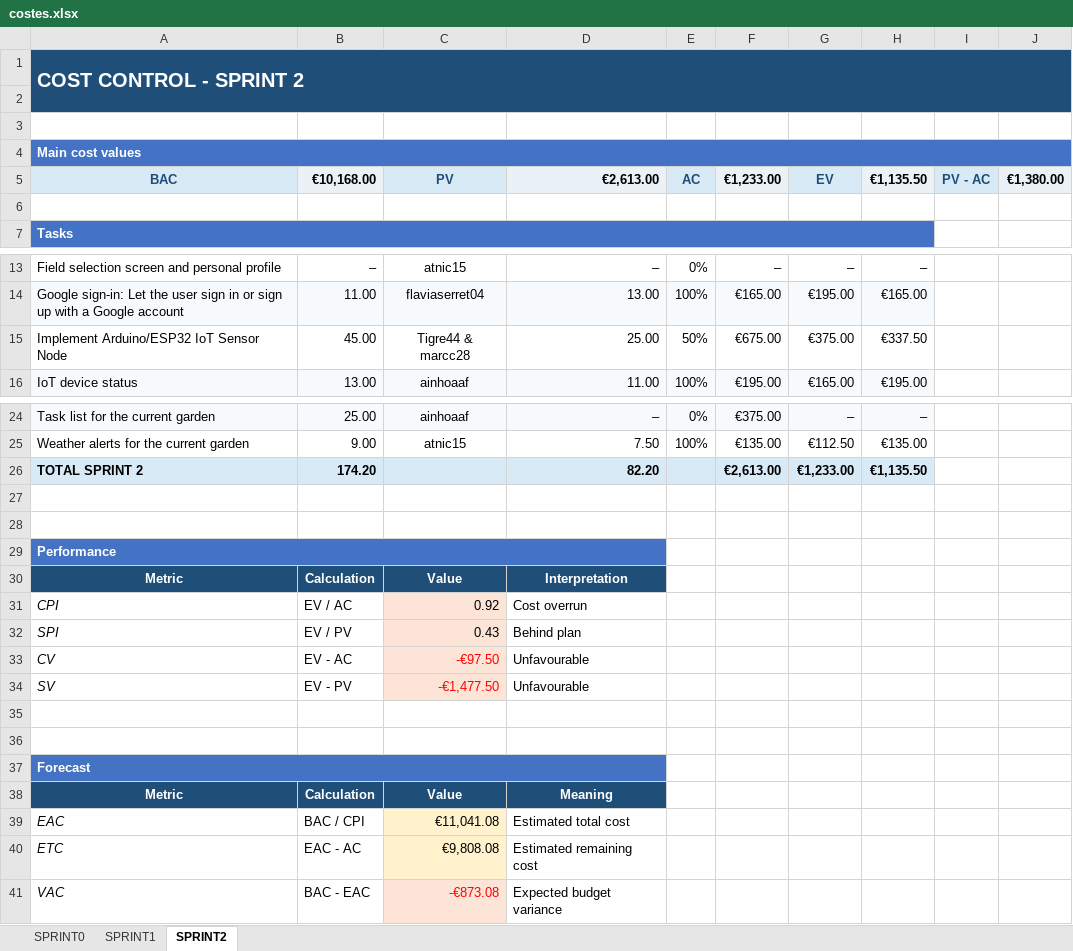
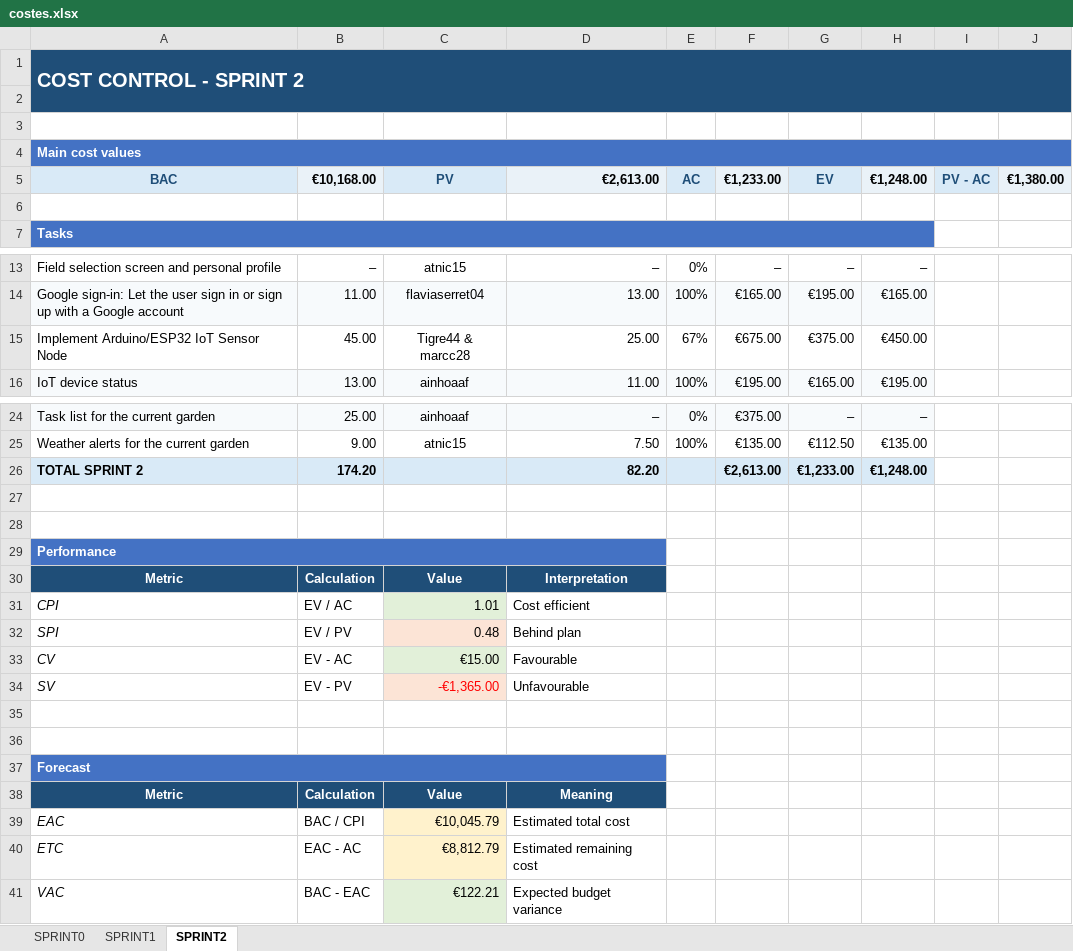
Before and after one commit to marcc28/AGRITWIN, an Excel workbook: reports/costes.xlsx, sheet SPRINT2, drawn as a sheet; only a part is shown, gaps mark what is left out; values as stored, in another font and other column widths than the file's, no borders; conditional formats not drawn; the diff names each change by its address in the sheet, - before the commit and + after, or states it on an @@ line.

```diff
--- a/reports/costes.xlsx (sheet SPRINT2)
+++ b/reports/costes.xlsx (sheet SPRINT2)
-H5: €1,135.50
+H5: €1,248.00
-E15: 50%
+E15: 67%
-H15: €337.50
+H15: €450.00
-H26: €1,135.50
+H26: €1,248.00
-C31: 0.92
+C31: 1.01
-C31 fill: #FCE4D6
+C31 fill: #E2F0D9
-D31: Cost overrun
+D31: Cost efficient
-C32: 0.43
+C32: 0.48
-C33: -€97.50
+C33: €15.00
@@ C33 fill: #FCE4D6 → #E2F0D9, text colour: #FF0000 → black @@
-D33: Unfavourable
+D33: Favourable
-C34: -€1,477.50
+C34: -€1,365.00
-C39: €11,041.08
+C39: €10,045.79
-C40: €9,808.08
+C40: €8,812.79
-C41: -€873.08
+C41: €122.21
@@ C41 fill: #FCE4D6 → #E2F0D9, text colour: #FF0000 → black @@
```
Also changed, not shown: 1 other file.
